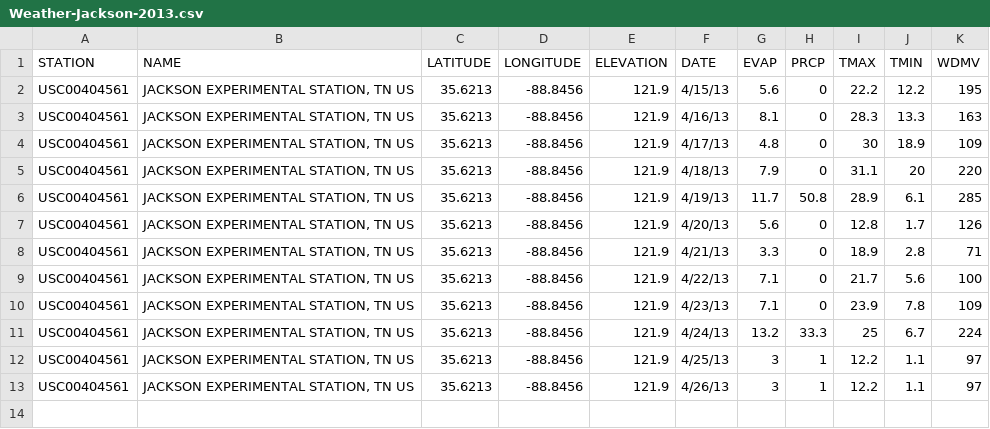
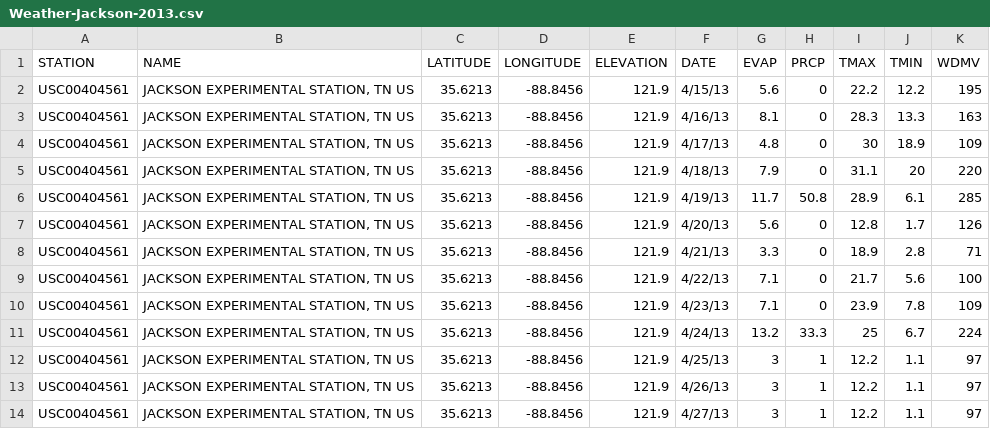
Before and after one commit to wpavan/weather-data-project, a CSV file: Weather-Jackson-2013.csv, drawn as a sheet.

Commit message:
Add initial weather data updates 2

```diff
--- a/Weather-Jackson-2013.csv
+++ b/Weather-Jackson-2013.csv
@@ -13 +13,2 @@ USC00404561,"JACKSON EXPERIMENTAL STATION, TN US",35.6213,-88.8456,121.9,4/25/13
 USC00404561,"JACKSON EXPERIMENTAL STATION, TN US",35.6213,-88.8456,121.9,4/26/13,3,1,12.2,1.1,97
+USC00404561,"JACKSON EXPERIMENTAL STATION, TN US",35.6213,-88.8456,121.9,4/27/13,3,1,12.2,1.1,97
```
